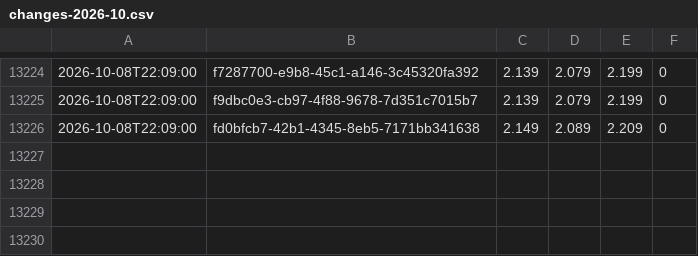
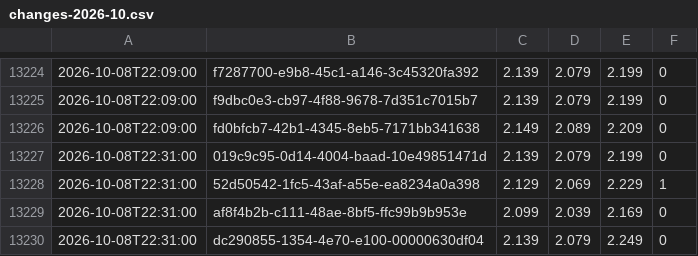
Before and after one commit to KapahutE/tankpreise, a CSV file: data/changes-2026-10.csv, drawn as a sheet; only a part is shown, gaps mark what is left out; the diff names each change by its address in the sheet, - before the commit and + after, or states it on an @@ line.

```diff
--- a/data/changes-2026-10.csv
+++ b/data/changes-2026-10.csv
+row 13227: 2026-10-08T22:31:00 | 019c9c95-0d14-4004-baad-10e49851471d | 2.139 | 2.079 | 2.199 | 0
+row 13228: 2026-10-08T22:31:00 | 52d50542-1fc5-43af-a55e-ea8234a0a398 | 2.129 | 2.069 | 2.229 | 1
+row 13229: 2026-10-08T22:31:00 | af8f4b2b-c111-48ae-8bf5-ffc99b9b953e | 2.099 | 2.039 | 2.169 | 0
+row 13230: 2026-10-08T22:31:00 | dc290855-1354-4e70-e100-00000630df04 | 2.139 | 2.079 | 2.249 | 0
```
Also changed, not shown: 20 other files.
